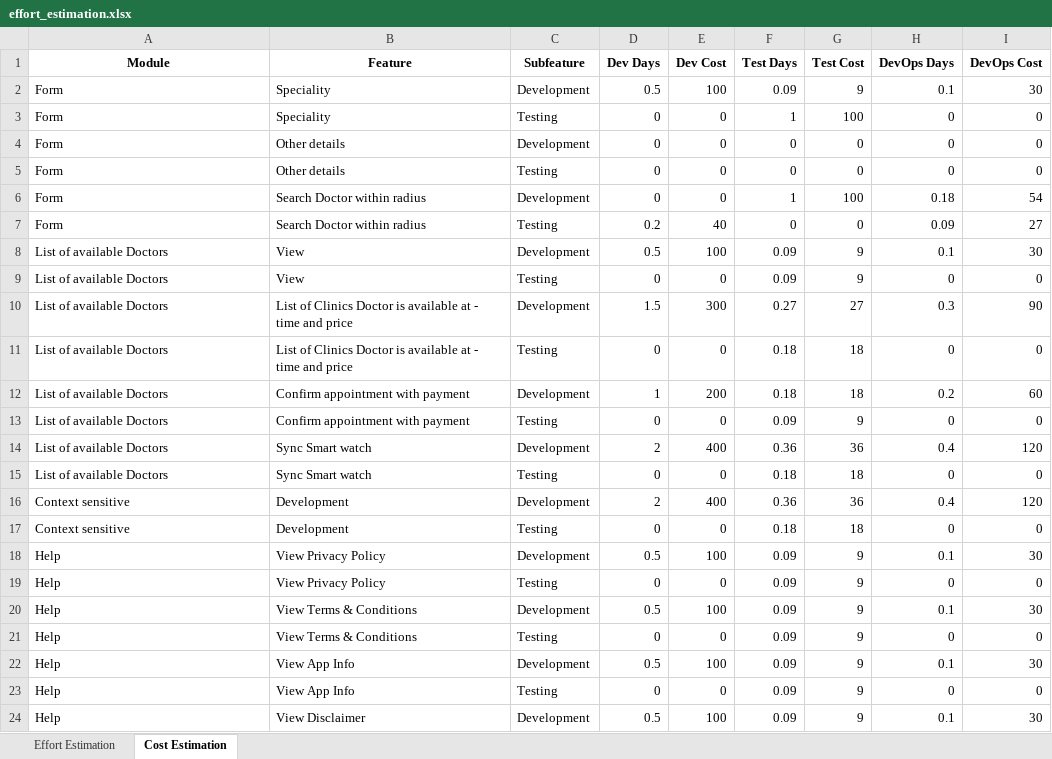
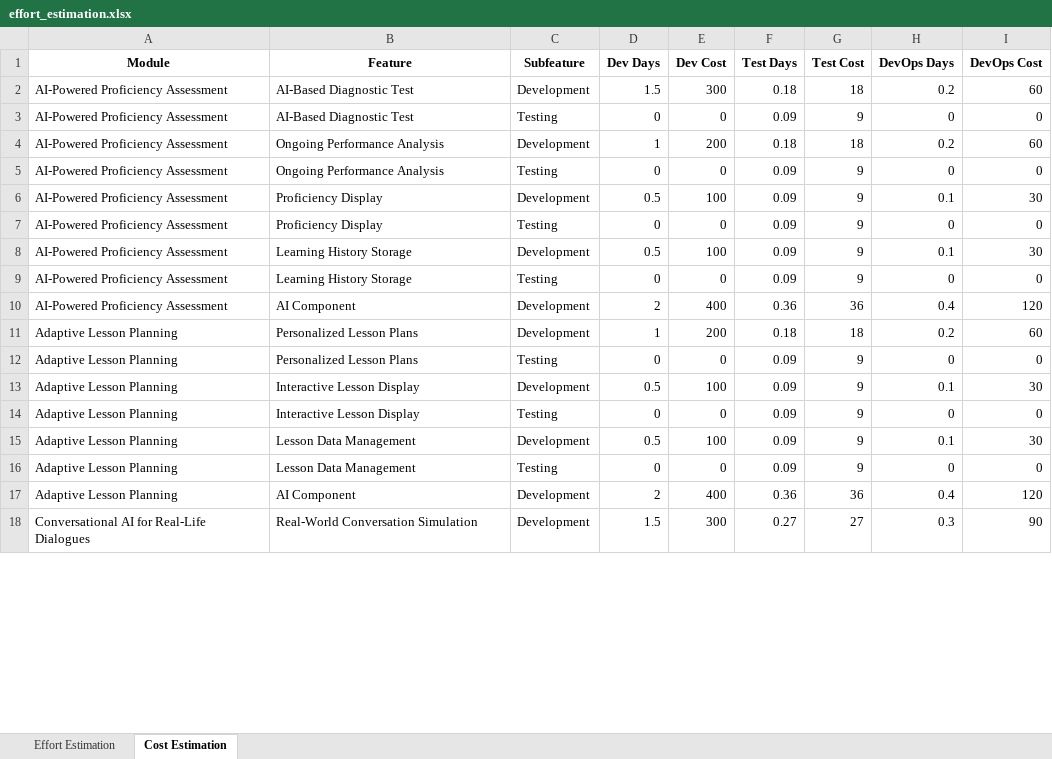
Before and after one commit to fatima-amani/ai-powered-presales-automation-ai, an Excel workbook: effort_estimation.xlsx, sheet Cost Estimation, drawn as a sheet; only a part is shown; values as stored, in another font and other column widths than the file's, no borders; removed rows and columns are numbered as before the commit, all else as after; the diff covers the shown part only; the diff names each change by its address in the sheet, - before the commit and + after, or states it on an @@ line.

```diff
--- a/effort_estimation.xlsx (sheet Cost Estimation)
+++ b/effort_estimation.xlsx (sheet Cost Estimation)
-row 2: Form | Speciality | Development | 0.5 | 100 | 0.09 | 9 | 0.1 | 30
-row 3: Form | Speciality | Testing | 0 | 0 | 1 | 100 | 0 | 0
-row 4: Form | Other details | Development | 0 | 0 | 0 | 0 | 0 | 0
-row 5: Form | Other details | Testing | 0 | 0 | 0 | 0 | 0 | 0
-row 6: Form | Search Doctor within radius | Development | 0 | 0 | 1 | 100 | 0.18 | 54
-row 7: Form | Search Doctor within radius | Testing | 0.2 | 40 | 0 | 0 | 0.09 | 27
-row 8: List of available Doctors | View | Development | 0.5 | 100 | 0.09 | 9 | 0.1 | 30
+row 2: AI-Powered Proficiency Assessment | AI-Based Diagnostic Test | Development | 1.5 | 300 | 0.18 | 18 | 0.2 | 60
-A3 (Module): List of available Doctors
+A3 (Module): AI-Powered Proficiency Assessment
-B3 (Feature): View
+B3 (Feature): AI-Based Diagnostic Test
-row 10: List of available Doctors | List of Clinics Doctor is available at - time and price | Development | 1.5 | 300 | 0.27 | 27 | 0.3 | 90
-row 11: List of available Doctors | List of Clinics Doctor is available at - time and price | Testing | 0 | 0 | 0.18 | 18 | 0 | 0
-A4:A5 (Module): List of available Doctors
+A4:A5 (Module): AI-Powered Proficiency Assessment
-B4:B5 (Feature): Confirm appointment with payment
+B4:B5 (Feature): Ongoing Performance Analysis
-row 14: List of available Doctors | Sync Smart watch | Development | 2 | 400 | 0.36 | 36 | 0.4 | 120
-row 15: List of available Doctors | Sync Smart watch | Testing | 0 | 0 | 0.18 | 18 | 0 | 0
-row 16: Context sensitive | Development | Development | 2 | 400 | 0.36 | 36 | 0.4 | 120
-row 17: Context sensitive | Development | Testing | 0 | 0 | 0.18 | 18 | 0 | 0
-A6:A8 (Module): Help
+A6:A8 (Module): AI-Powered Proficiency Assessment
-B6:B7 (Feature): View Privacy Policy
+B6:B7 (Feature): Proficiency Display
-B8 (Feature): View Terms & Conditions
+B8 (Feature): Learning History Storage
+row 9: AI-Powered Proficiency Assessment | Learning History Storage | Testing | 0 | 0 | 0.09 | 9 | 0 | 0
+row 10: AI-Powered Proficiency Assessment | AI Component | Development | 2 | 400 | 0.36 | 36 | 0.4 | 120
+row 11: Adaptive Lesson Planning | Personalized Lesson Plans | Development | 1 | 200 | 0.18 | 18 | 0.2 | 60
-A12:A15 (Module): Help
+A12:A15 (Module): Adaptive Lesson Planning
-B12 (Feature): View Terms & Conditions
+B12 (Feature): Personalized Lesson Plans
-B13:B14 (Feature): View App Info
+B13:B14 (Feature): Interactive Lesson Display
-B15 (Feature): View Disclaimer
+B15 (Feature): Lesson Data Management
+row 16: Adaptive Lesson Planning | Lesson Data Management | Testing | 0 | 0 | 0.09 | 9 | 0 | 0
+row 17: Adaptive Lesson Planning | AI Component | Development | 2 | 400 | 0.36 | 36 | 0.4 | 120
+row 18: Conversational AI for Real-Life Dialogues | Real-World Conversation Simulation | Development | 1.5 | 300 | 0.27 | 27 | 0.3 | 90
```
Also changed, not shown: 4 added rows, 4 removed rows and 20 edited cells elsewhere in this sheet, sheet Effort Estimation, 2 other files.
